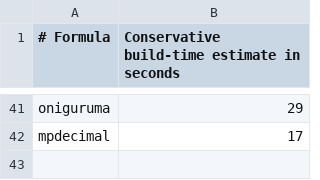
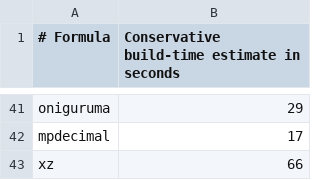
Before and after one commit to quyleanh/homebrew-tap, a TSV file: .github/build-times.tsv, drawn as a sheet; only a part is shown, gaps mark what is left out; the diff names each change by its address in the sheet, - before the commit and + after, or states it on an @@ line.

```diff
--- a/.github/build-times.tsv
+++ b/.github/build-times.tsv
+row 43: xz | 66
```
Also changed, not shown: 1 other file.
